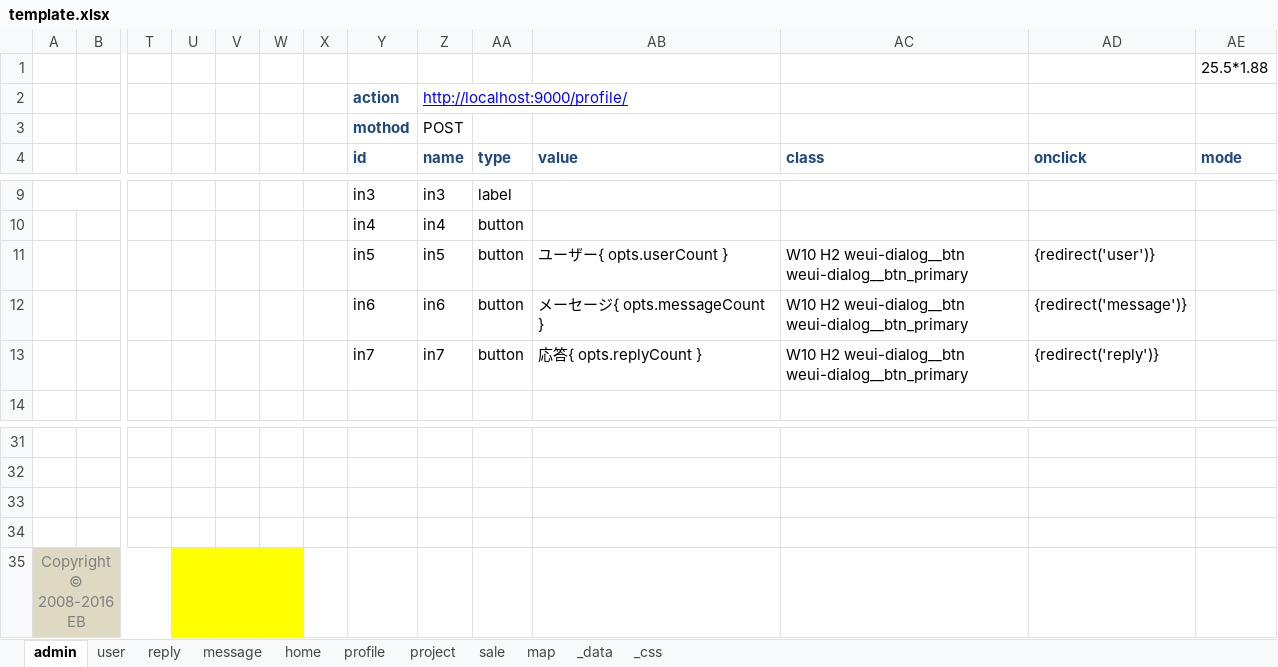
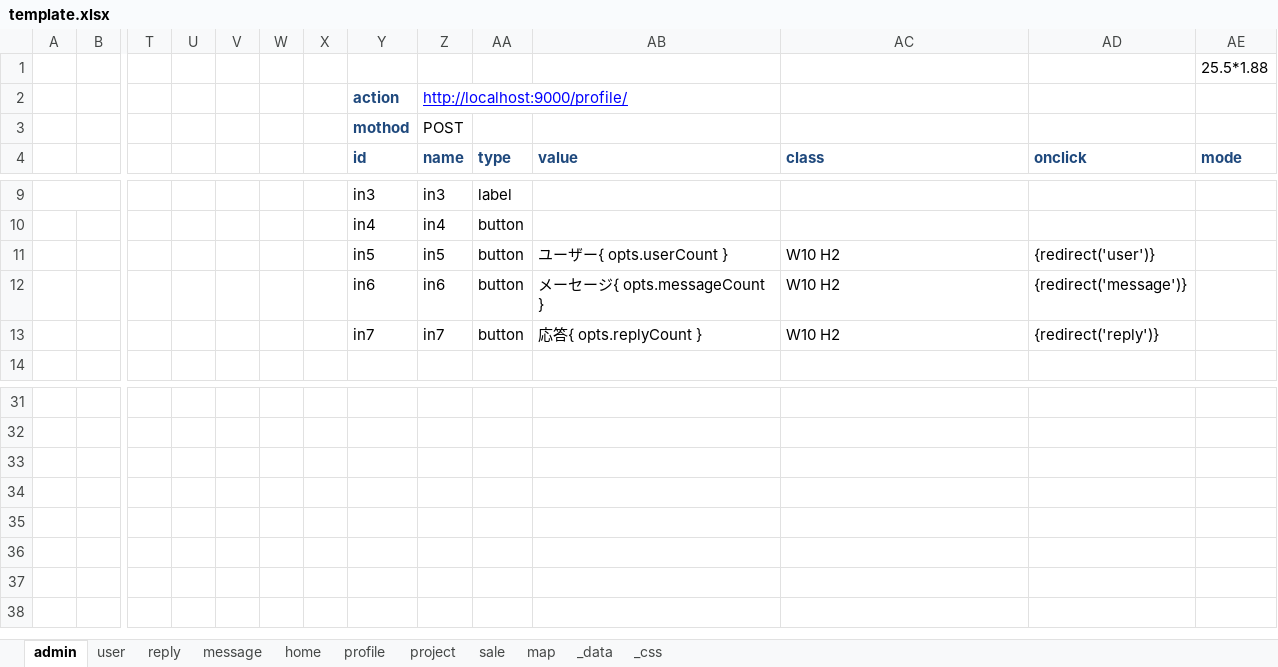
Before and after one commit to shouaya/minipage, an Excel workbook: document/template.xlsx, sheet admin, drawn as a sheet; only a part is shown, gaps mark what is left out; values as stored, in another font and other column widths than the file's, no borders; rows hold the shown columns only; the diff names each change by its address in the sheet, - before the commit and + after, or states it on an @@ line.

```diff
--- a/document/template.xlsx (sheet admin)
+++ b/document/template.xlsx (sheet admin)
-AC11:AC13 (class): W10 H2 weui-dialog__btn weui-dialog__btn_primary
+AC11:AC13 (class): W10 H2
-row 33: (empty)
-row 34: (empty)
-row 35: Copyright © 2008-2016 EB
```
Also changed, not shown: sheet user, sheet reply, sheet message, sheet _css, 19 other files.
